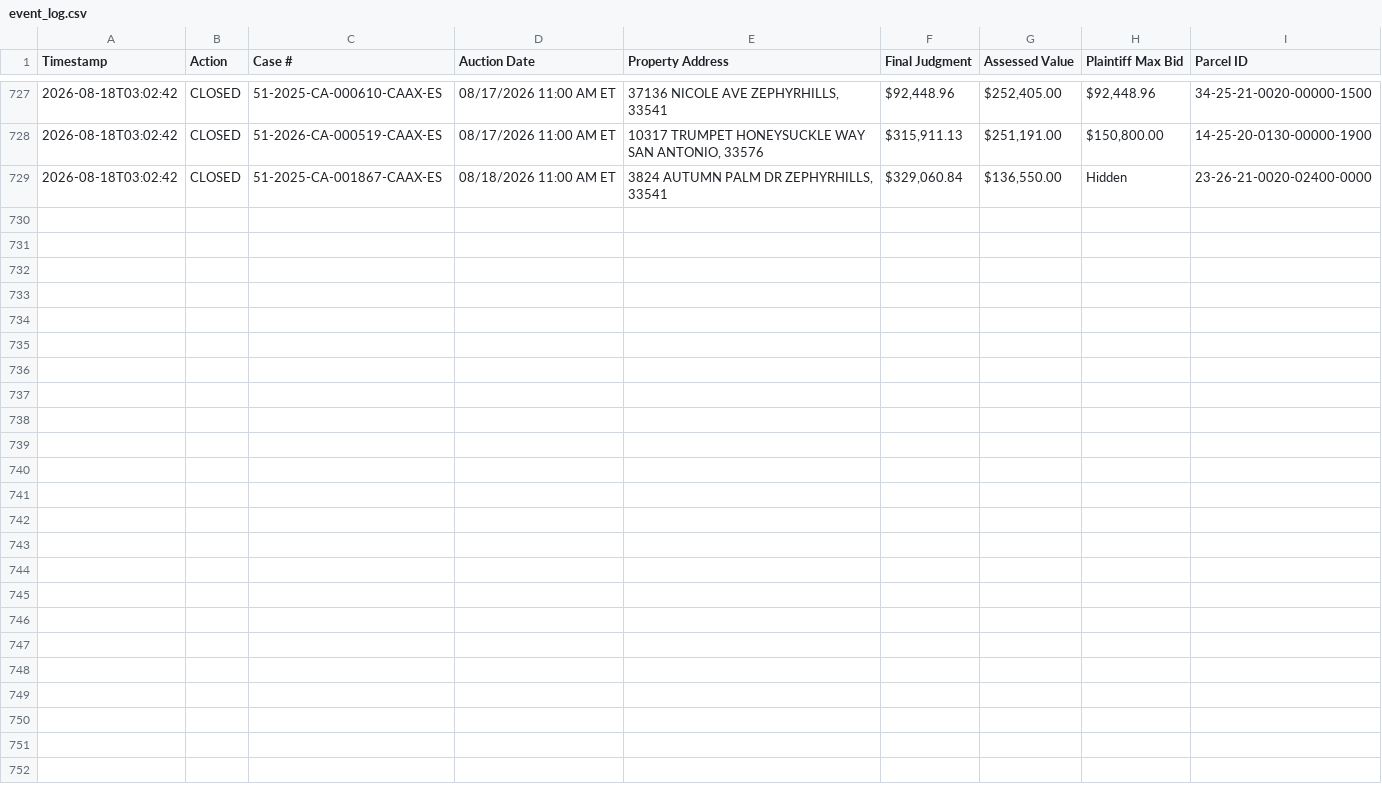
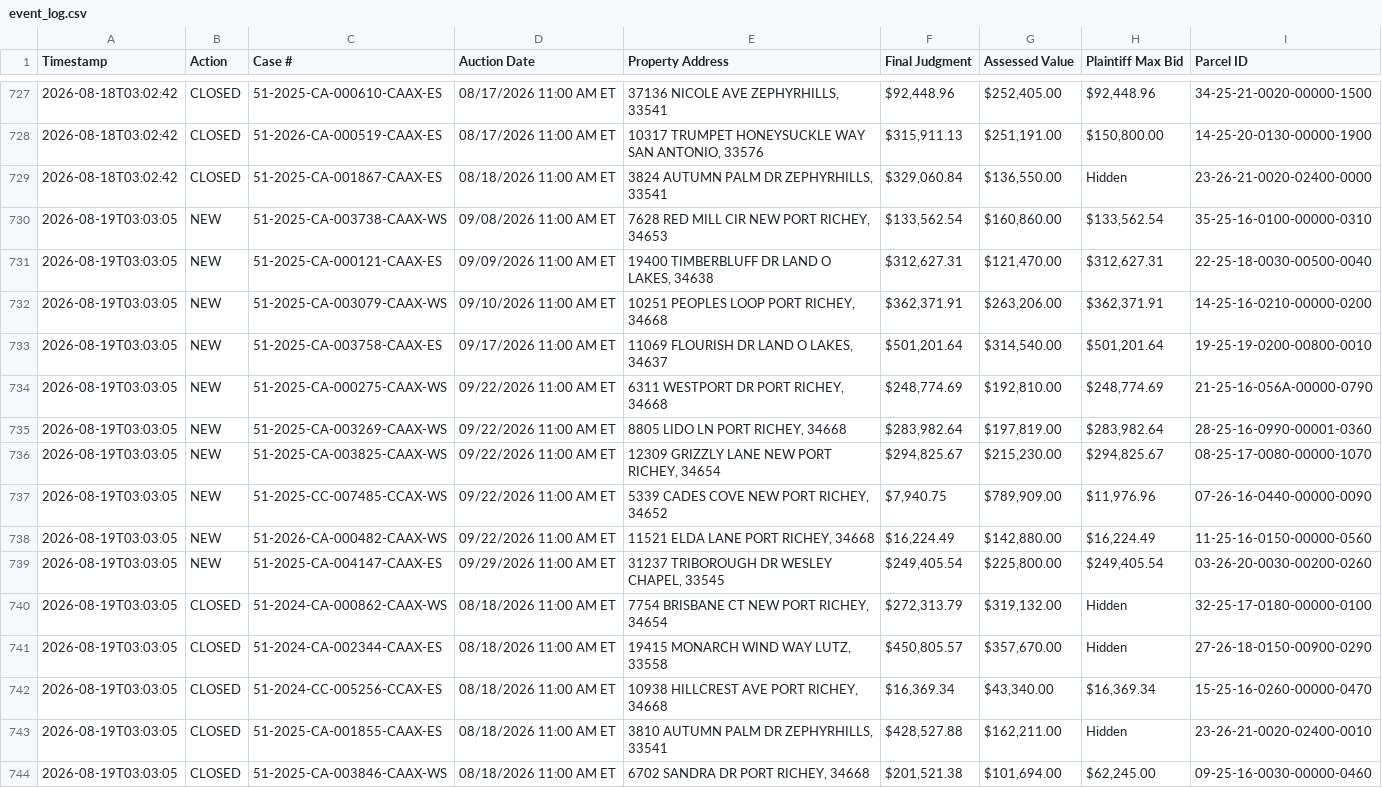
Before and after one commit to figlesias7/realforeclose-pasco, a CSV file: data/event_log.csv, drawn as a sheet; only a part is shown, gaps mark what is left out; the diff names each change by its address in the sheet, - before the commit and + after, or states it on an @@ line.

```diff
--- a/data/event_log.csv
+++ b/data/event_log.csv
+row 730: 2026-08-19T03:03:05 | NEW | 51-2025-CA-003738-CAAX-WS | 09/08/2026 11:00 AM ET | 7628 RED MILL CIR NEW PORT RICHEY, 34653 | $133,562.54 | $160,860.00 | $133,562.54 | 35-25-16-0100-00000-0310
+row 731: 2026-08-19T03:03:05 | NEW | 51-2025-CA-000121-CAAX-ES | 09/09/2026 11:00 AM ET | 19400 TIMBERBLUFF DR LAND O LAKES, 34638 | $312,627.31 | $121,470.00 | $312,627.31 | 22-25-18-0030-00500-0040
+row 732: 2026-08-19T03:03:05 | NEW | 51-2025-CA-003079-CAAX-WS | 09/10/2026 11:00 AM ET | 10251 PEOPLES LOOP PORT RICHEY, 34668 | $362,371.91 | $263,206.00 | $362,371.91 | 14-25-16-0210-00000-0200
+row 733: 2026-08-19T03:03:05 | NEW | 51-2025-CA-003758-CAAX-ES | 09/17/2026 11:00 AM ET | 11069 FLOURISH DR LAND O LAKES, 34637 | $501,201.64 | $314,540.00 | $501,201.64 | 19-25-19-0200-00800-0010
+row 734: 2026-08-19T03:03:05 | NEW | 51-2025-CA-000275-CAAX-WS | 09/22/2026 11:00 AM ET | 6311 WESTPORT DR PORT RICHEY, 34668 | $248,774.69 | $192,810.00 | $248,774.69 | 21-25-16-056A-00000-0790
+row 735: 2026-08-19T03:03:05 | NEW | 51-2025-CA-003269-CAAX-WS | 09/22/2026 11:00 AM ET | 8805 LIDO LN PORT RICHEY, 34668 | $283,982.64 | $197,819.00 | $283,982.64 | 28-25-16-0990-00001-0360
+row 736: 2026-08-19T03:03:05 | NEW | 51-2025-CA-003825-CAAX-WS | 09/22/2026 11:00 AM ET | 12309 GRIZZLY LANE NEW PORT RICHEY, 34654 | $294,825.67 | $215,230.00 | $294,825.67 | 08-25-17-0080-00000-1070
+row 737: 2026-08-19T03:03:05 | NEW | 51-2025-CC-007485-CCAX-WS | 09/22/2026 11:00 AM ET | 5339 CADES COVE NEW PORT RICHEY, 34652 | $7,940.75 | $789,909.00 | $11,976.96 | 07-26-16-0440-00000-0090
+row 738: 2026-08-19T03:03:05 | NEW | 51-2026-CA-000482-CAAX-WS | 09/22/2026 11:00 AM ET | 11521 ELDA LANE PORT RICHEY, 34668 | $16,224.49 | $142,880.00 | $16,224.49 | 11-25-16-0150-00000-0560
+row 739: 2026-08-19T03:03:05 | NEW | 51-2025-CA-004147-CAAX-ES | 09/29/2026 11:00 AM ET | 31237 TRIBOROUGH DR WESLEY CHAPEL, 33545 | $249,405.54 | $225,800.00 | $249,405.54 | 03-26-20-0030-00200-0260
+row 740: 2026-08-19T03:03:05 | CLOSED | 51-2024-CA-000862-CAAX-WS | 08/18/2026 11:00 AM ET | 7754 BRISBANE CT NEW PORT RICHEY, 34654 | $272,313.79 | $319,132.00 | Hidden | 32-25-17-0180-00000-0100
+row 741: 2026-08-19T03:03:05 | CLOSED | 51-2024-CA-002344-CAAX-ES | 08/18/2026 11:00 AM ET | 19415 MONARCH WIND WAY LUTZ, 33558 | $450,805.57 | $357,670.00 | Hidden | 27-26-18-0150-00900-0290
+row 742: 2026-08-19T03:03:05 | CLOSED | 51-2024-CC-005256-CCAX-ES | 08/18/2026 11:00 AM ET | 10938 HILLCREST AVE PORT RICHEY, 34668 | $16,369.34 | $43,340.00 | $16,369.34 | 15-25-16-0260-00000-0470
+row 743: 2026-08-19T03:03:05 | CLOSED | 51-2025-CA-001855-CAAX-ES | 08/18/2026 11:00 AM ET | 3810 AUTUMN PALM DR ZEPHYRHILLS, 33541 | $428,527.88 | $162,211.00 | Hidden | 23-26-21-0020-02400-0010
+row 744: 2026-08-19T03:03:05 | CLOSED | 51-2025-CA-003846-CAAX-WS | 08/18/2026 11:00 AM ET | 6702 SANDRA DR PORT RICHEY, 34668 | $201,521.38 | $101,694.00 | $62,245.00 | 09-25-16-0030-00000-0460
```
Also changed, not shown: data/all_seen.csv, 3 other files.
